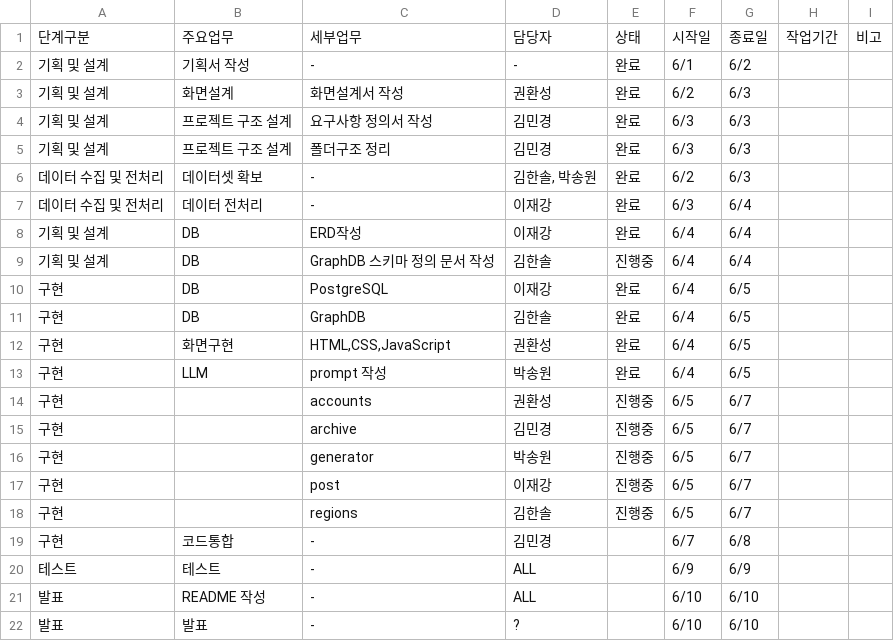
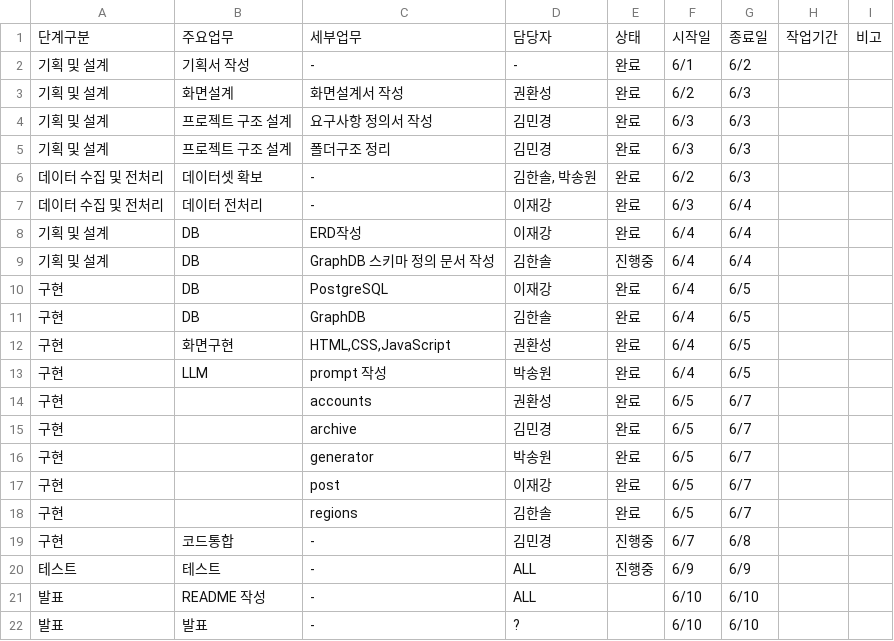
Before and after one commit to SKNETWORKS-FAMILY-AICAMP/SKN27-4th-1team, a CSV file: docs/wbs.csv, drawn as a sheet.

```diff
--- a/docs/wbs.csv
+++ b/docs/wbs.csv
@@ -13,9 +13,9 @@
 구현,LLM,prompt 작성,박송원,완료,6/4,6/5,,
-구현,,accounts,권환성,진행중,6/5,6/7
-구현,,archive,김민경,진행중,6/5,6/7
-구현,,generator,박송원,진행중,6/5,6/7
-구현,,post,이재강,진행중,6/5,6/7
-구현,,regions,김한솔,진행중,6/5,6/7
-구현,코드통합,-,김민경,,6/7,6/8
-테스트,테스트,-,ALL,,6/9,6/9
+구현,,accounts,권환성,완료,6/5,6/7
+구현,,archive,김민경,완료,6/5,6/7
+구현,,generator,박송원,완료,6/5,6/7
+구현,,post,이재강,완료,6/5,6/7
+구현,,regions,김한솔,완료,6/5,6/7
+구현,코드통합,-,김민경,진행중,6/7,6/8
+테스트,테스트,-,ALL,진행중,6/9,6/9
 발표,README 작성,-,ALL,,6/10,6/10
```
Also changed, not shown: 15 other files.
